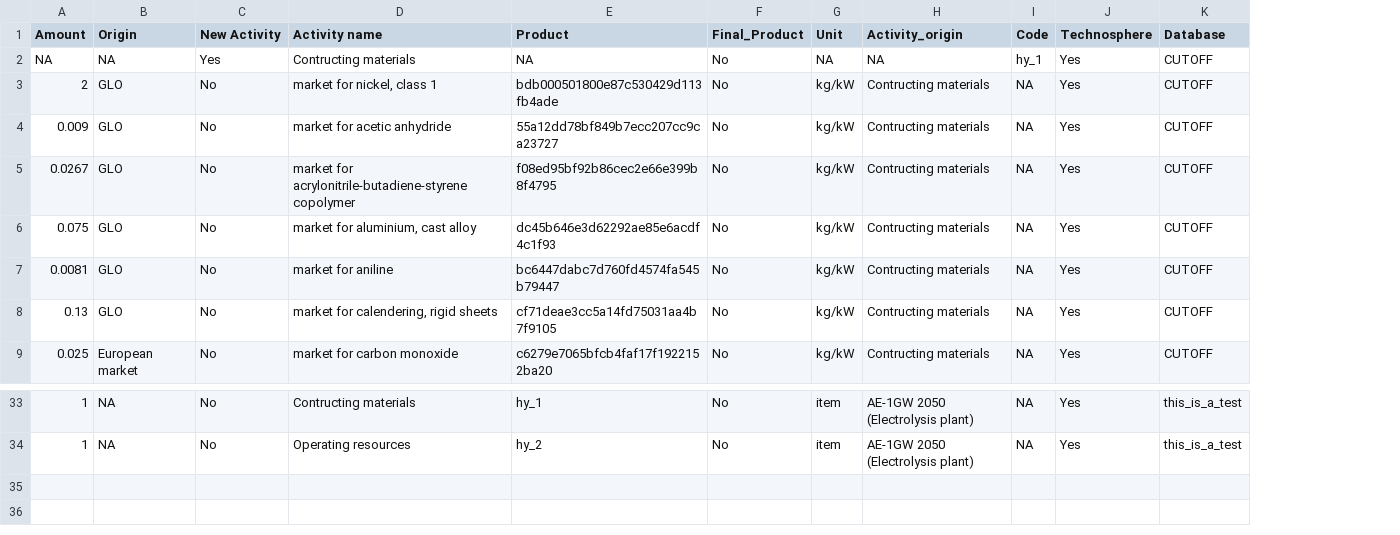
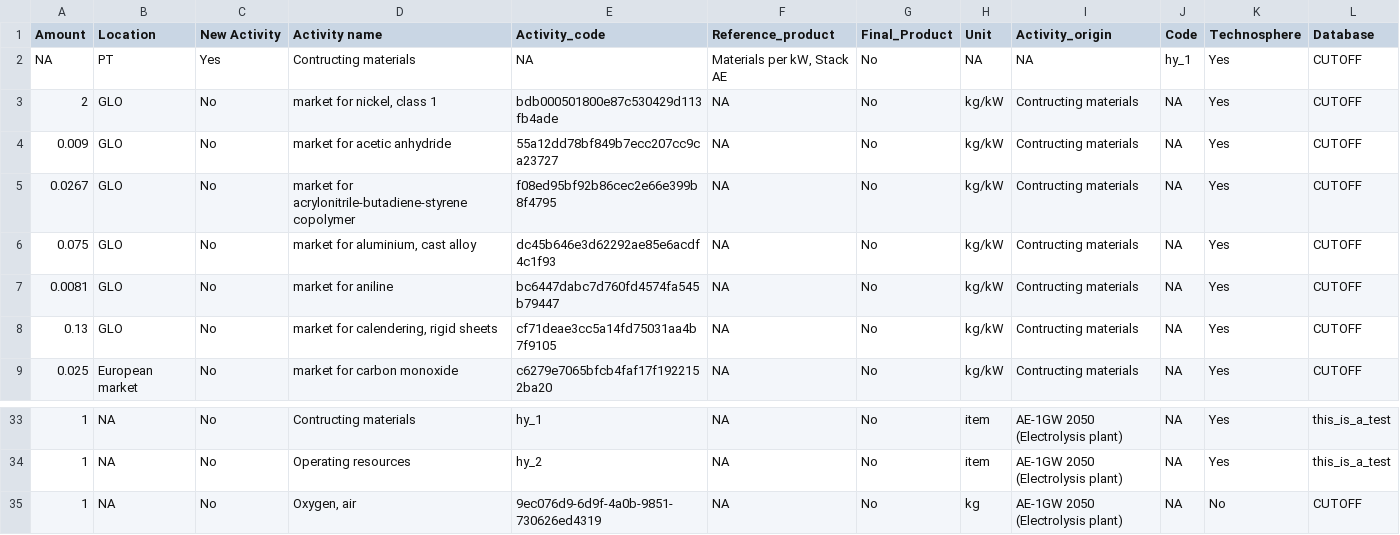
Before and after one commit to ENVIRO-Module/CalliopeMix_Updater, a CSV file: data.csv, drawn as a sheet; only a part is shown, gaps mark what is left out; the diff names each change by its address in the sheet, - before the commit and + after, or states it on an @@ line.

Commit message:
Update columns

```diff
--- a/data.csv
+++ b/data.csv
+column F (Reference_product), rows 2-9: Materials per kW, Stack AE | NA | NA | NA | NA | NA | NA | NA; rows 33-34: NA | NA
-B1: Origin
+B1: Location
-E1: Product
+E1: Activity_code
-B2 (Location): NA
+B2 (Location): PT
+row 35: 1 | NA | No | Oxygen, air | 9ec076d9-6d9f-4a0b-9851-730626ed4319 | NA | No | kg | AE-1GW 2050 (Electrolysis plant) | NA | No | CUTOFF
```
Also changed, not shown: 2 other files.
